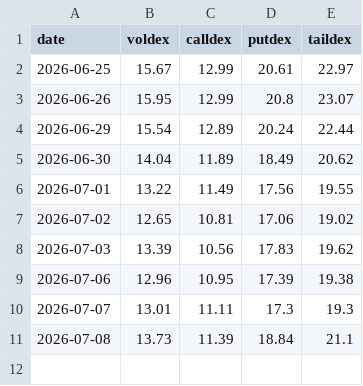
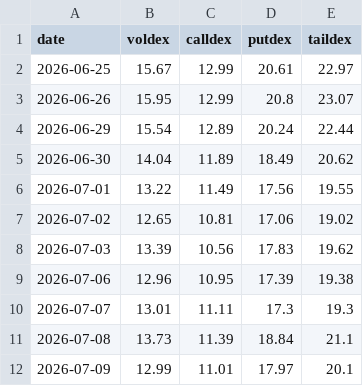
Before and after one commit to electribe15/DerivativeAnalytics, a CSV file: voldex_history/voldex_history.csv, drawn as a sheet.

```diff
--- a/voldex_history/voldex_history.csv
+++ b/voldex_history/voldex_history.csv
@@ -11 +11,2 @@ date,voldex,calldex,putdex,taildex
 2026-07-08,13.73,11.39,18.84,21.1
+2026-07-09,12.99,11.01,17.97,20.1
```
Also changed, not shown: gex_history/gex_metrics_history.csv, 2 other files.
